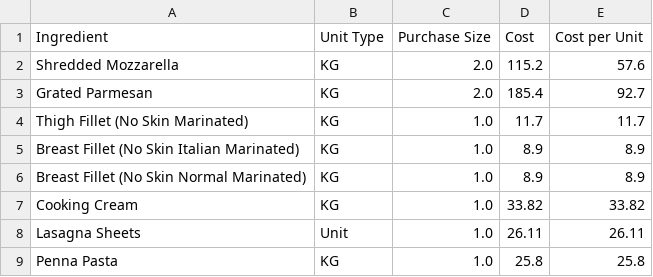
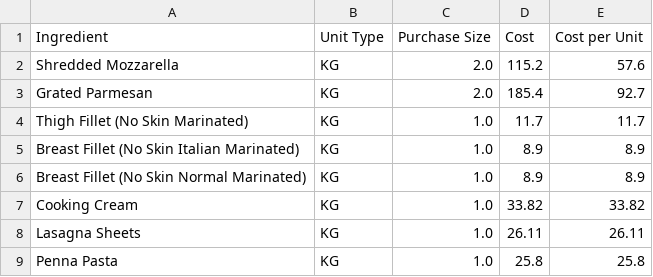
Before and after one commit to LukeCreativeInd/cleaneatscostings, a CSV file: data/ingredients.csv, drawn as a sheet.

Commit message:
Update ingredients.csv

```diff
--- a/data/ingredients.csv
+++ b/data/ingredients.csv
@@ -7,3 +7,3 @@ Breast Fillet (No Skin Normal Marinated),KG,1.0,8.9,8.9
 Cooking Cream,KG,1.0,33.82,33.82
-Lasagna Sheets,Unit,1.0,26.11,26.11
+Lasagna Sheets,KG,1.0,26.11,26.11
 Penna Pasta,KG,1.0,25.8,25.8
```
